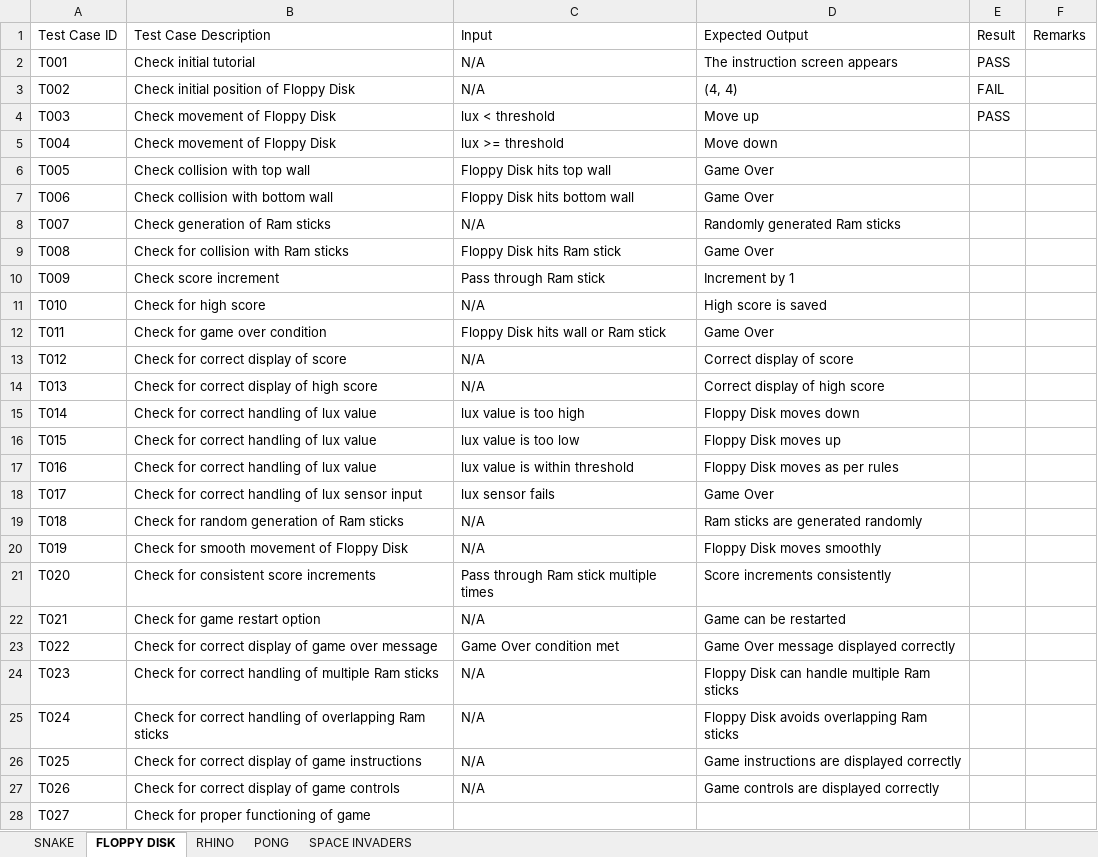
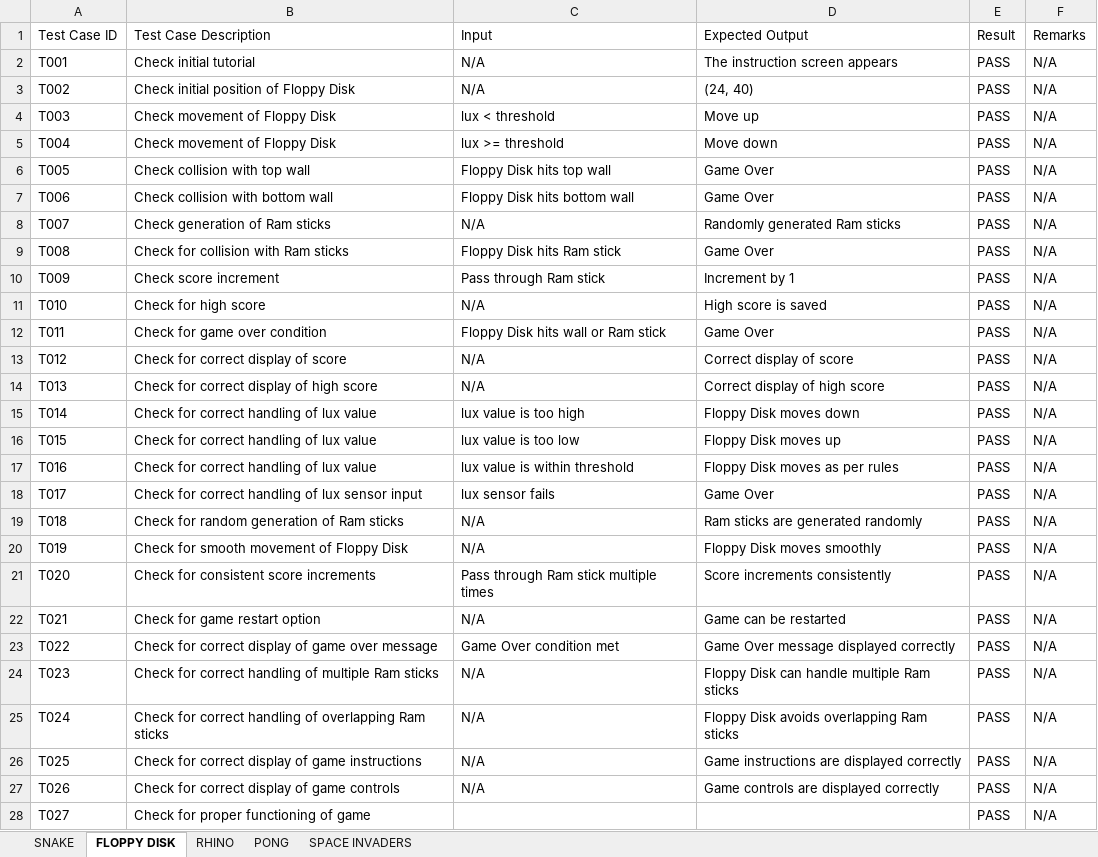
Before and after one commit to chaudhry0/Nintondo, an Excel workbook: Documentazione/testing.xlsx, sheet FLOPPY DISK, drawn as a sheet; only a part is shown; values as stored, in another font and other column widths than the file's, no cell formats; the diff covers the shown part only; the diff names each change by its address in the sheet, - before the commit and + after, or states it on an @@ line.

```diff
--- a/Documentazione/testing.xlsx (sheet FLOPPY DISK)
+++ b/Documentazione/testing.xlsx (sheet FLOPPY DISK)
-F2:F28 (Remarks): (empty)
+F2:F28 (Remarks): N/A
-D3 (Expected Output): (4, 4)
+D3 (Expected Output): (24, 40)
-E3 (Result): FAIL
+E3 (Result): PASS
-E5:E28 (Result): (empty)
+E5:E28 (Result): PASS
```
Also changed, not shown: 1 removed row elsewhere in this sheet, sheet RHINO, sheet PONG, sheet SNAKE, sheet SPACE INVADERS, cell formats.
